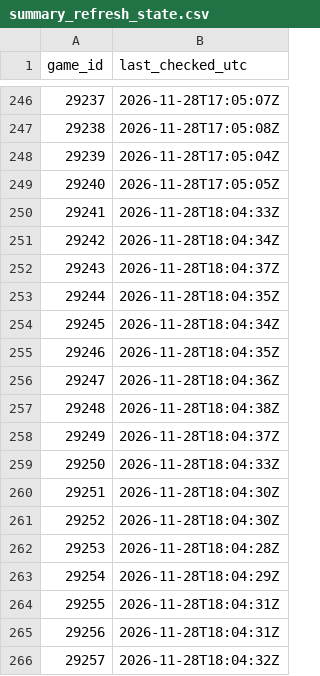
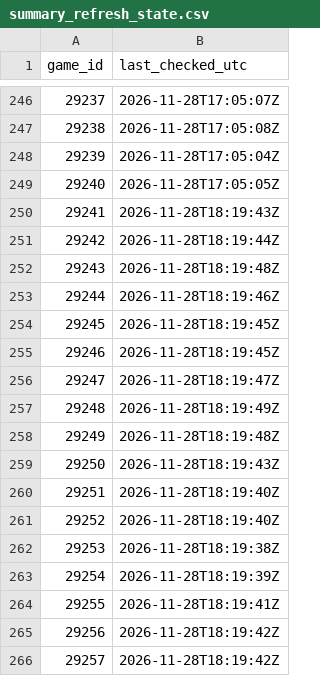
Before and after one commit to NoahCornish/IceIndex, a CSV file: data/games/2026-27/summary_refresh_state.csv, drawn as a sheet; only a part is shown, gaps mark what is left out.

```diff
--- a/data/games/2026-27/summary_refresh_state.csv
+++ b/data/games/2026-27/summary_refresh_state.csv
@@ -249,18 +249,18 @@
 "29240","2026-11-28T17:05:05Z"
-"29241","2026-11-28T18:04:33Z"
-"29242","2026-11-28T18:04:34Z"
-"29243","2026-11-28T18:04:37Z"
-"29244","2026-11-28T18:04:35Z"
-"29245","2026-11-28T18:04:34Z"
-"29246","2026-11-28T18:04:35Z"
-"29247","2026-11-28T18:04:36Z"
-"29248","2026-11-28T18:04:38Z"
-"29249","2026-11-28T18:04:37Z"
-"29250","2026-11-28T18:04:33Z"
-"29251","2026-11-28T18:04:30Z"
-"29252","2026-11-28T18:04:30Z"
-"29253","2026-11-28T18:04:28Z"
-"29254","2026-11-28T18:04:29Z"
-"29255","2026-11-28T18:04:31Z"
-"29256","2026-11-28T18:04:31Z"
-"29257","2026-11-28T18:04:32Z"
+"29241","2026-11-28T18:19:43Z"
+"29242","2026-11-28T18:19:44Z"
+"29243","2026-11-28T18:19:48Z"
+"29244","2026-11-28T18:19:46Z"
+"29245","2026-11-28T18:19:45Z"
+"29246","2026-11-28T18:19:45Z"
+"29247","2026-11-28T18:19:47Z"
+"29248","2026-11-28T18:19:49Z"
+"29249","2026-11-28T18:19:48Z"
+"29250","2026-11-28T18:19:43Z"
+"29251","2026-11-28T18:19:40Z"
+"29252","2026-11-28T18:19:40Z"
+"29253","2026-11-28T18:19:38Z"
+"29254","2026-11-28T18:19:39Z"
+"29255","2026-11-28T18:19:41Z"
+"29256","2026-11-28T18:19:42Z"
+"29257","2026-11-28T18:19:42Z"
```
Also changed, not shown: data/games/2026-27/manifest.csv, data/games/2026-27/official_goalie_stats.csv, 6 other files.
